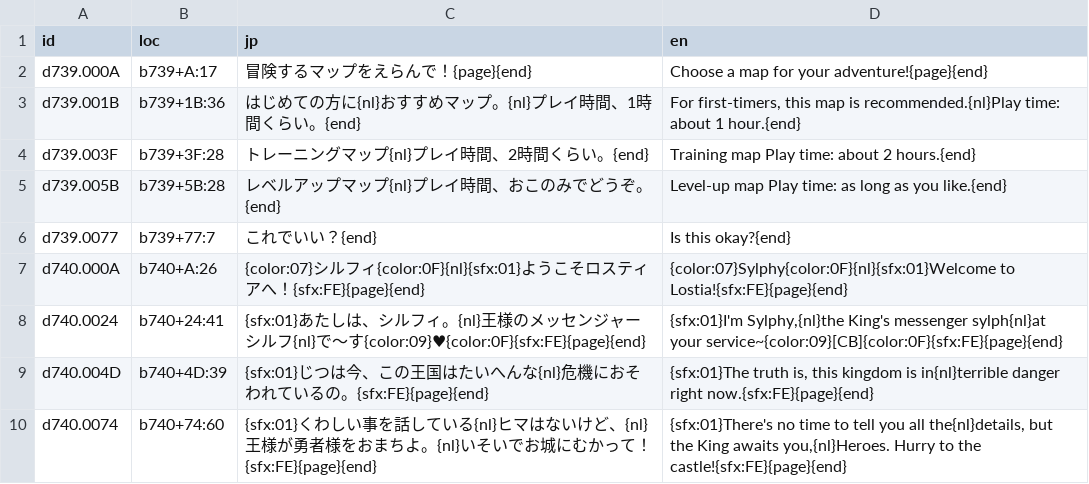
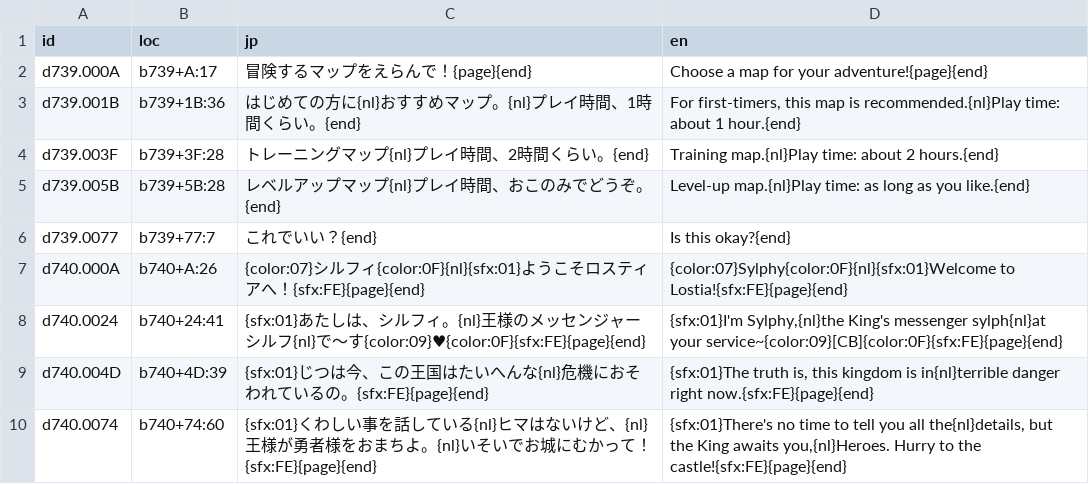
Before and after one commit to minhnhattonthat/tadaima-yuusha-boshuuchuu-okawari-en, a TSV file: script/dialogue.tsv, drawn as a sheet; only a part is shown.

```diff
--- a/script/dialogue.tsv
+++ b/script/dialogue.tsv
@@ -3,4 +3,4 @@ d739.000A	b739+A:17	冒険するマップをえらんで！{page}{end}	Choose a
 d739.001B	b739+1B:36	はじめての方に{nl}おすすめマップ。{nl}プレイ時間、1時間くらい。{end}	For first-timers, this map is recommended.{nl}Play time: about 1 hour.{end}
-d739.003F	b739+3F:28	トレーニングマップ{nl}プレイ時間、2時間くらい。{end}	Training map Play time: about 2 hours.{end}
-d739.005B	b739+5B:28	レベルアップマップ{nl}プレイ時間、おこのみでどうぞ。{end}	Level-up map Play time: as long as you like.{end}
+d739.003F	b739+3F:28	トレーニングマップ{nl}プレイ時間、2時間くらい。{end}	Training map.{nl}Play time: about 2 hours.{end}
+d739.005B	b739+5B:28	レベルアップマップ{nl}プレイ時間、おこのみでどうぞ。{end}	Level-up map.{nl}Play time: as long as you like.{end}
 d739.0077	b739+77:7	これでいい？{end}	Is this okay?{end}
```
Also changed, not shown: 3 other files.
